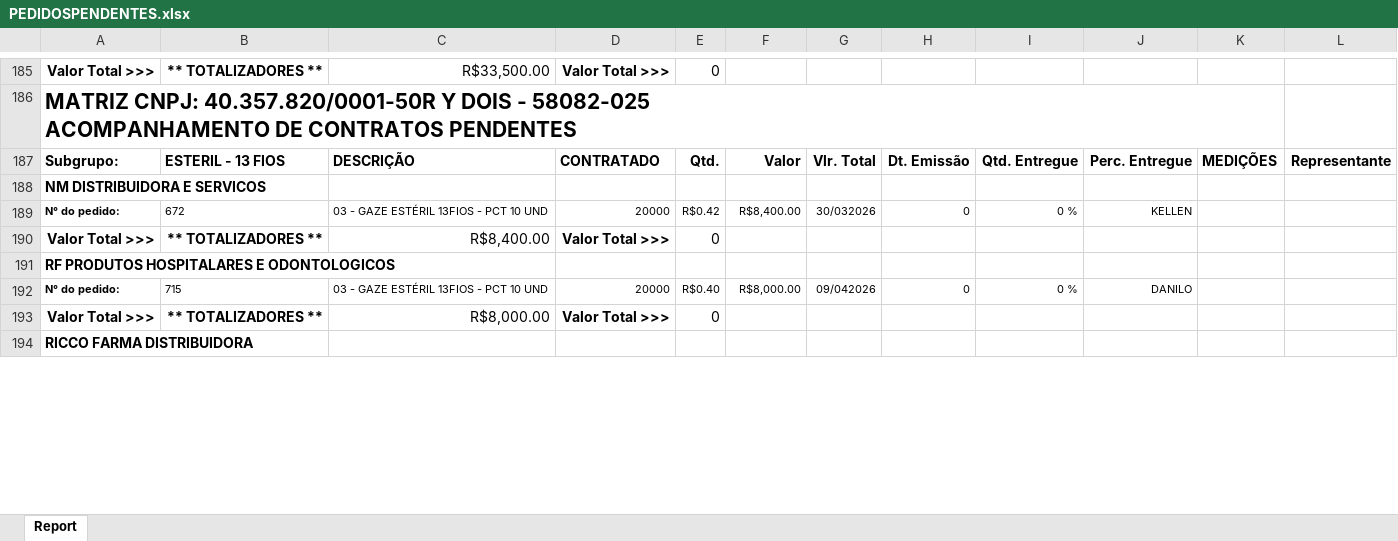
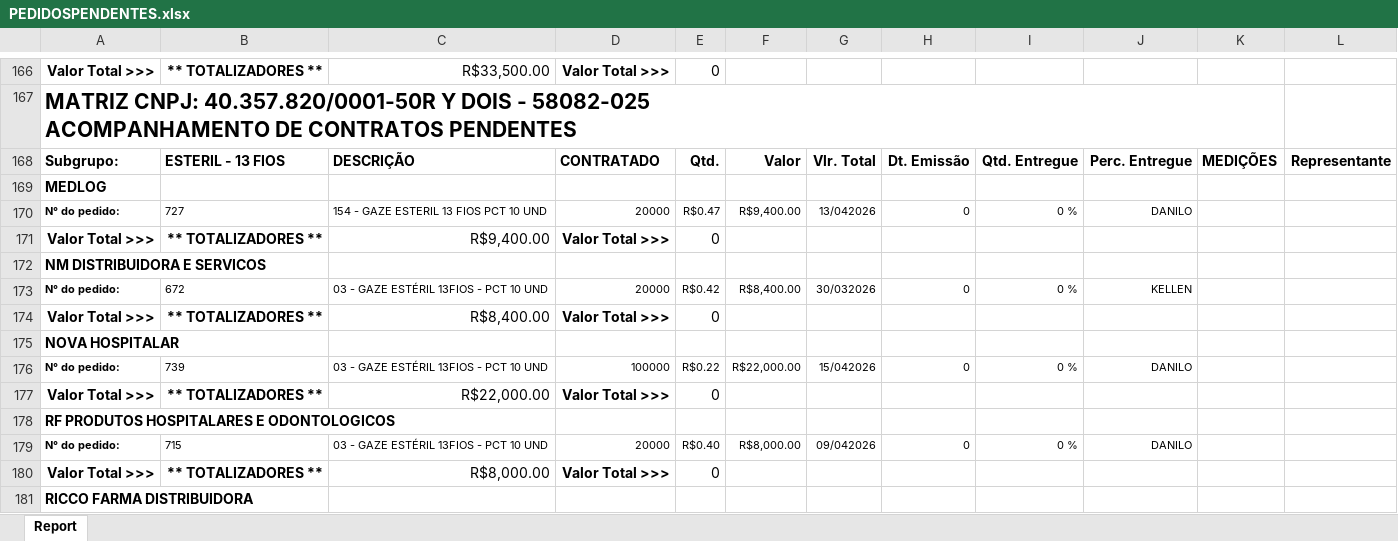
Before and after one commit to fabiosilvavendas-byte/CRM_Medtextil2.0, an Excel workbook: dados/PEDIDOSPENDENTES.xlsx, sheet Report, drawn as a sheet; only a part is shown, gaps mark what is left out; values as stored, in another font and other column widths than the file's, no borders; the diff covers the shown part only; the diff names each change by its address in the sheet, - before the commit and + after, or states it on an @@ line.

```diff
--- a/dados/PEDIDOSPENDENTES.xlsx (sheet Report)
+++ b/dados/PEDIDOSPENDENTES.xlsx (sheet Report)
+row 169: MEDLOG
+row 170: N° do pedido: | 727 | 154 - GAZE ESTERIL 13 FIOS PCT 10 UND | 20000 | R$0.47 | R$9,400.00 | 13/042026 | 0 | 0 % | DANILO
+row 171: Valor Total >>> | ** TOTALIZADORES ** | R$9,400.00 | Valor Total >>> | 0
+row 175: NOVA HOSPITALAR
+row 176: N° do pedido: | 739 | 03 - GAZE ESTÉRIL 13FIOS - PCT 10 UND | 100000 | R$0.22 | R$22,000.00 | 15/042026 | 0 | 0 % | DANILO
+row 177: Valor Total >>> | ** TOTALIZADORES ** | R$22,000.00 | Valor Total >>> | 0
```
Also changed, not shown: 34 added rows, 40 removed rows, 6 moved rows, 84 edited cells and cell formats elsewhere in this sheet, dados/CONSULTA_VENDEDORES.xlsx, dados/XLS_Grid_LANCAMENTO A RECEBER.xlsx.
